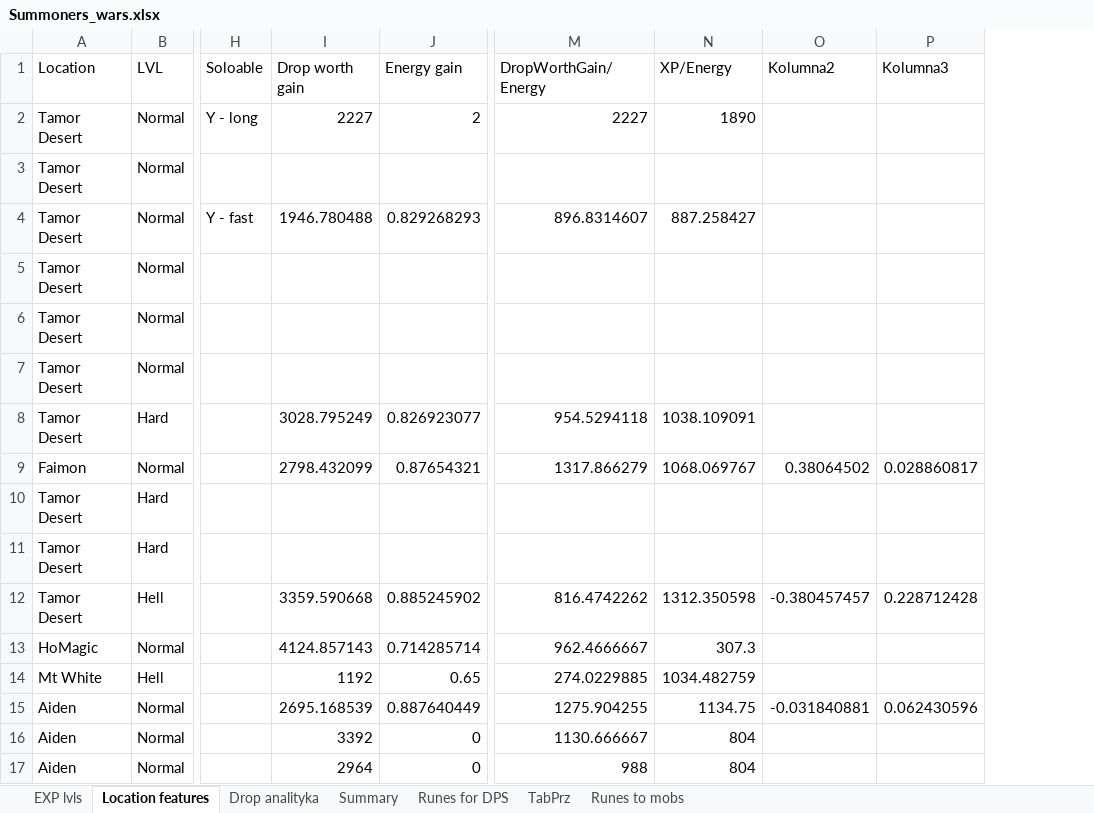
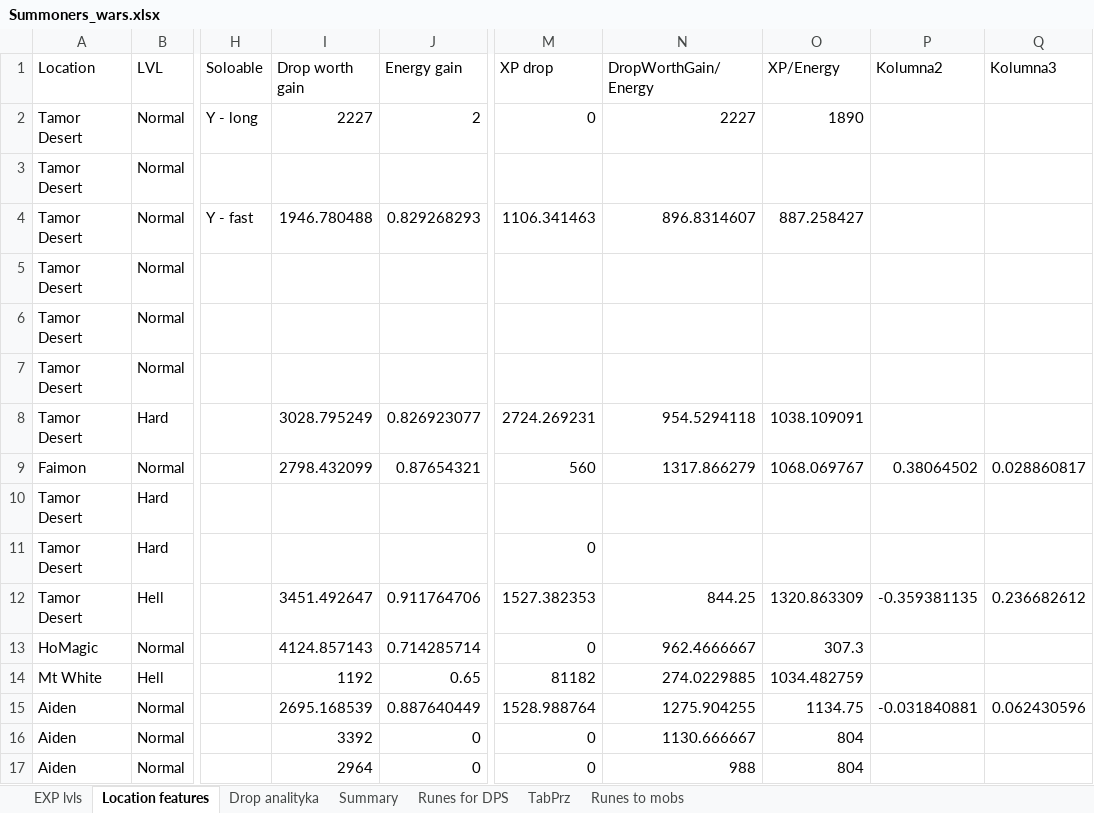
Before and after one commit to mariusz1976/mmorpg, an Excel workbook: Summoners_wars.xlsx, sheet Location features, drawn as a sheet; only a part is shown, gaps mark what is left out; values as stored, in another font and other column widths than the file's, no borders; table styles not drawn; addresses are those after the commit; the diff covers the shown part only; the diff names each change by its address in the sheet, - before the commit and + after, or states it on an @@ line.

```diff
--- a/Summoners_wars.xlsx (sheet Location features)
+++ b/Summoners_wars.xlsx (sheet Location features)
+column M (XP drop), rows 2-17: 0 |  | 1106.341463 |  |  |  | 2724.269231 | 560 |  | 0 | 1527.382353 | 0 | 81182 | 1528.988764 | 0 | 0
-I12 (Drop worth gain): 3359.590668
+I12 (Drop worth gain): 3451.492647
-J12 (Energy gain): 0.885245902
+J12 (Energy gain): 0.911764706
-N12 (DropWorthGain/Energy): 816.4742262
+N12 (DropWorthGain/Energy): 844.25
-O12 (XP/Energy): 1312.350598
+O12 (XP/Energy): 1320.863309
-P12 (Kolumna2): -0.380457457
+P12 (Kolumna2): -0.359381135
-Q12 (Kolumna3): 0.228712428
+Q12 (Kolumna3): 0.236682612
```
Also changed, not shown: 94 removed rows elsewhere in this sheet, sheet Drop analityka, sheet Summary, sheet EXP lvls, formulas that keep their value.
